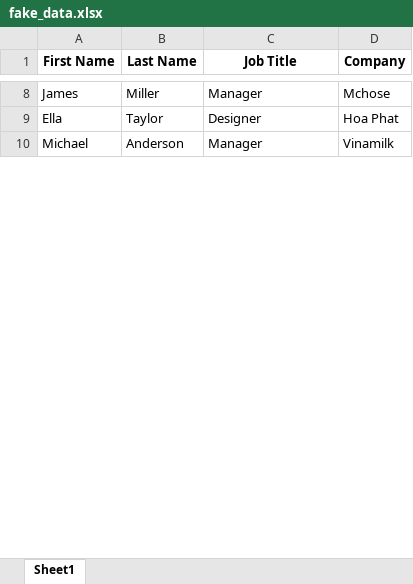
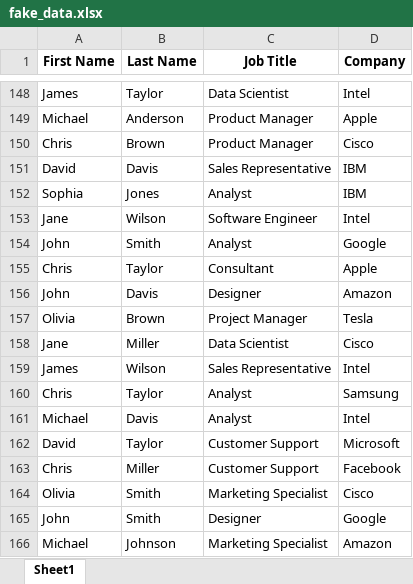
Before and after one commit to phuocvo832004/name-badge-generator, an Excel workbook: assets/fake_data.xlsx, sheet Sheet1, drawn as a sheet; only a part is shown, gaps mark what is left out; values as stored, in another font and other column widths than the file's, no borders; removed rows and columns are numbered as before the commit, all else as after; the diff covers the shown part only; the diff names each change by its address in the sheet, - before the commit and + after, or states it on an @@ line.

Commit message:
update sample excel

```diff
--- a/assets/fake_data.xlsx (sheet Sheet1)
+++ b/assets/fake_data.xlsx (sheet Sheet1)
-B148 (Last Name): Miller
+B148 (Last Name): Taylor
-C148 (Job Title): Manager
+C148 (Job Title): Data Scientist
-D148 (Company): Mchose
+D148 (Company): Intel
-row 9: Ella | Taylor | Designer | Hoa Phat
-C149 (Job Title): Manager
+C149 (Job Title): Product Manager
-D149 (Company): Vinamilk
+D149 (Company): Apple
+row 150: Chris | Brown | Product Manager | Cisco
+row 151: David | Davis | Sales Representative | IBM
+row 152: Sophia | Jones | Analyst | IBM
+row 153: Jane | Wilson | Software Engineer | Intel
+row 154: John | Smith | Analyst | Google
+row 155: Chris | Taylor | Consultant | Apple
+row 156: John | Davis | Designer | Amazon
+row 157: Olivia | Brown | Project Manager | Tesla
+row 158: Jane | Miller | Data Scientist | Cisco
+row 159: James | Wilson | Sales Representative | Intel
+row 160: Chris | Taylor | Analyst | Samsung
+row 161: Michael | Davis | Analyst | Intel
+row 162: David | Taylor | Customer Support | Microsoft
+row 163: Chris | Miller | Customer Support | Facebook
+row 164: Olivia | Smith | Marketing Specialist | Cisco
+row 165: John | Smith | Designer | Google
+row 166: Michael | Johnson | Marketing Specialist | Amazon
```
Also changed, not shown: 178 added rows, 4 removed rows and 6 edited cells elsewhere in this sheet.
